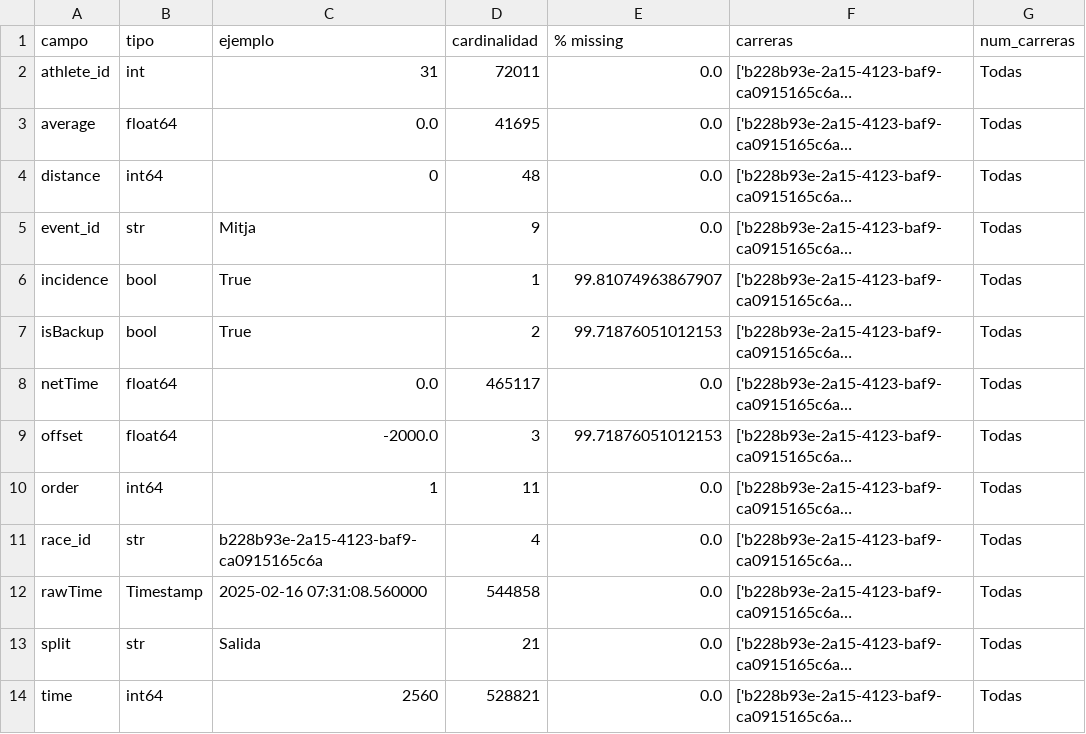
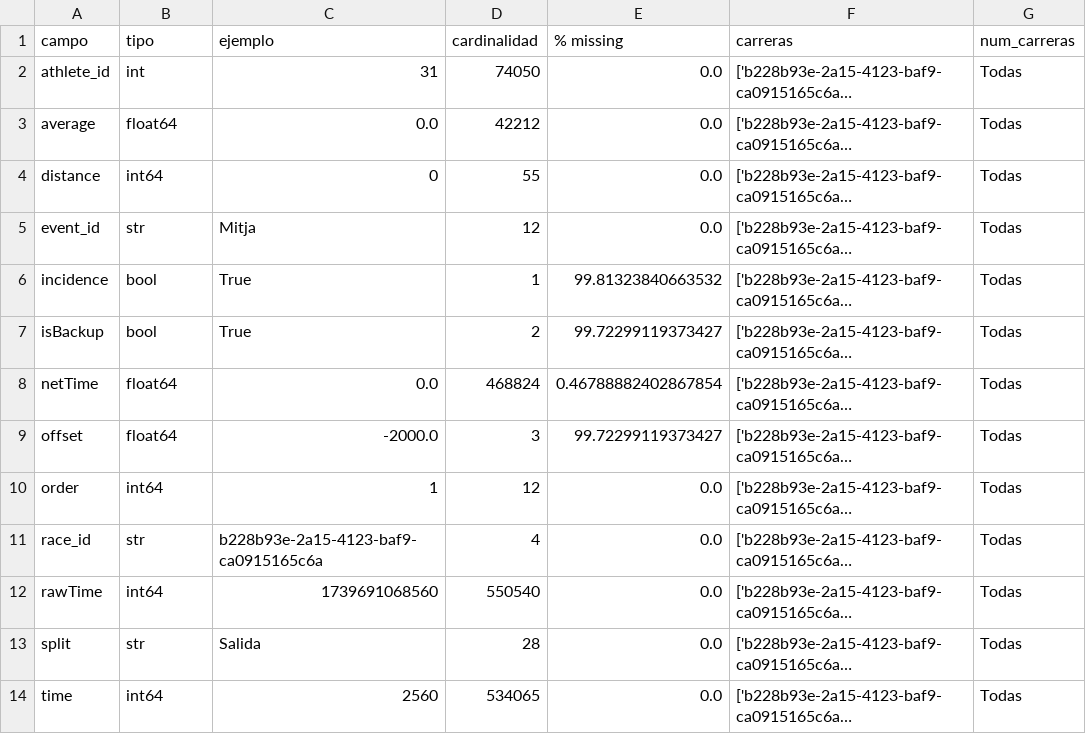
Before and after one commit to Mariosoto709/race_ml_system, a CSV file: TFM_MarioSoto/src/reportes/resumen_athletes_time_df.csv, drawn as a sheet; long unchanged cells end in …; the diff names each change by its address in the sheet, - before the commit and + after, or states it on an @@ line.

```diff
--- a/TFM_MarioSoto/src/reportes/resumen_athletes_time_df.csv
+++ b/TFM_MarioSoto/src/reportes/resumen_athletes_time_df.csv
-D2 (cardinalidad): 72011
+D2 (cardinalidad): 74050
-D3 (cardinalidad): 41695
+D3 (cardinalidad): 42212
-D4 (cardinalidad): 48
+D4 (cardinalidad): 55
-D5 (cardinalidad): 9
+D5 (cardinalidad): 12
-E6 (% missing): 99.81074963867907
+E6 (% missing): 99.81323840663532
-E7 (% missing): 99.71876051012153
+E7 (% missing): 99.72299119373427
-D8 (cardinalidad): 465117
+D8 (cardinalidad): 468824
-E8 (% missing): 0.0
+E8 (% missing): 0.46788882402867854
-E9 (% missing): 99.71876051012153
+E9 (% missing): 99.72299119373427
-D10 (cardinalidad): 11
+D10 (cardinalidad): 12
-B12 (tipo): Timestamp
+B12 (tipo): int64
-C12 (ejemplo): 2025-02-16 07:31:08.560000
+C12 (ejemplo): 1739691068560
-D12 (cardinalidad): 544858
+D12 (cardinalidad): 550540
-D13 (cardinalidad): 21
+D13 (cardinalidad): 28
-D14 (cardinalidad): 528821
+D14 (cardinalidad): 534065
```
Also changed, not shown: TFM_MarioSoto/src/reportes/resumen_athletes_df.csv, TFM_MarioSoto/src/reportes/resumen_athletes_events_df.csv, 19 other files.
